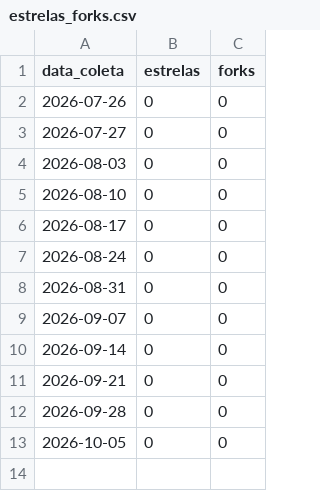
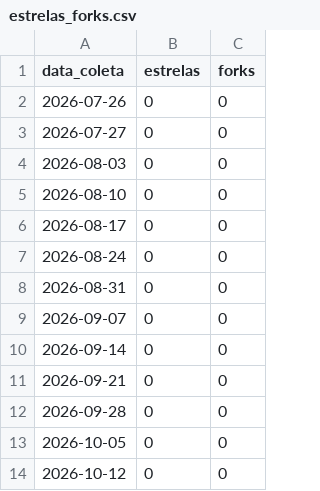
Before and after one commit to flaviotesta/gace-ppsi, a CSV file: metrics/estrelas_forks.csv, drawn as a sheet.

```diff
--- a/metrics/estrelas_forks.csv
+++ b/metrics/estrelas_forks.csv
@@ -13 +13,2 @@ data_coleta,estrelas,forks
 2026-10-05,0,0
+2026-10-12,0,0
```
Also changed, not shown: metrics/downloads_releases.csv, metrics/trafego_clones.csv, 1 other file.
